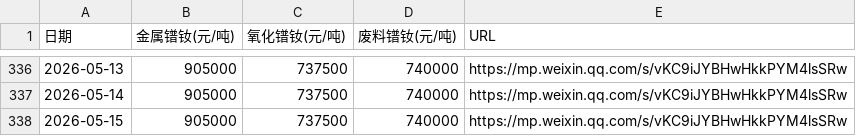
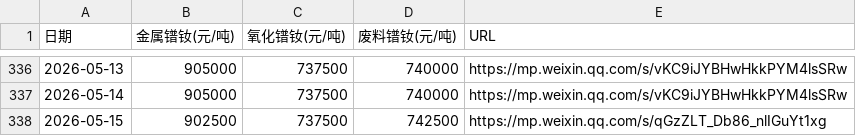
Before and after one commit to lingxizhi/prnd-price-site, a CSV file: src/data/prnd_prices_history.csv, drawn as a sheet; only a part is shown, gaps mark what is left out.

Commit message:
fix: correct 2026-05-15 price data (metal 902500, waste 742500)

```diff
--- a/src/data/prnd_prices_history.csv
+++ b/src/data/prnd_prices_history.csv
@@ -337,2 +337,2 @@
 2026-05-14,905000,737500,740000,https://mp.weixin.qq.com/s/vKC9iJYBHwHkkPYM4lsSRw
-2026-05-15,905000,737500,740000,https://mp.weixin.qq.com/s/vKC9iJYBHwHkkPYM4lsSRw
+2026-05-15,902500,737500,742500,https://mp.weixin.qq.com/s/qGzZLT_Db86_nlIGuYt1xg
```
Also changed, not shown: 1 other file.
